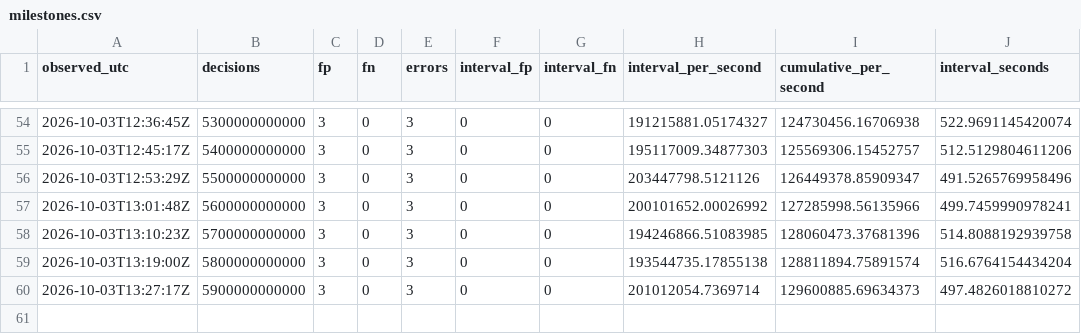
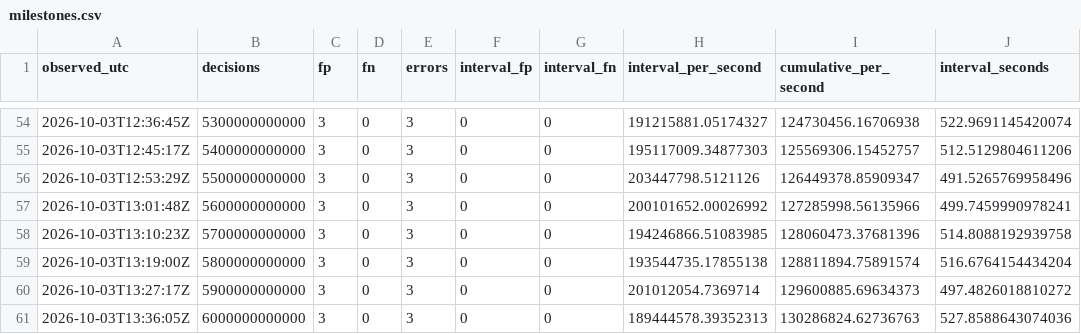
Before and after one commit to iwtbotiwtwot/prime-event, a CSV file: evidence/pod/milestones.csv, drawn as a sheet; only a part is shown, gaps mark what is left out.

Commit message:
Report pod u5: 6000B milestones, RUNNING

```diff
--- a/evidence/pod/milestones.csv
+++ b/evidence/pod/milestones.csv
@@ -60 +60,2 @@ observed_utc,decisions,fp,fn,errors,interval_fp,interval_fn,interval_per_second,
 2026-10-03T13:27:17Z,5900000000000,3,0,3,0,0,201012054.7369714,129600885.69634373,497.4826018810272
+2026-10-03T13:36:05Z,6000000000000,3,0,3,0,0,189444578.39352313,130286824.62736763,527.8588643074036
```
Also changed, not shown: 2 other files.
